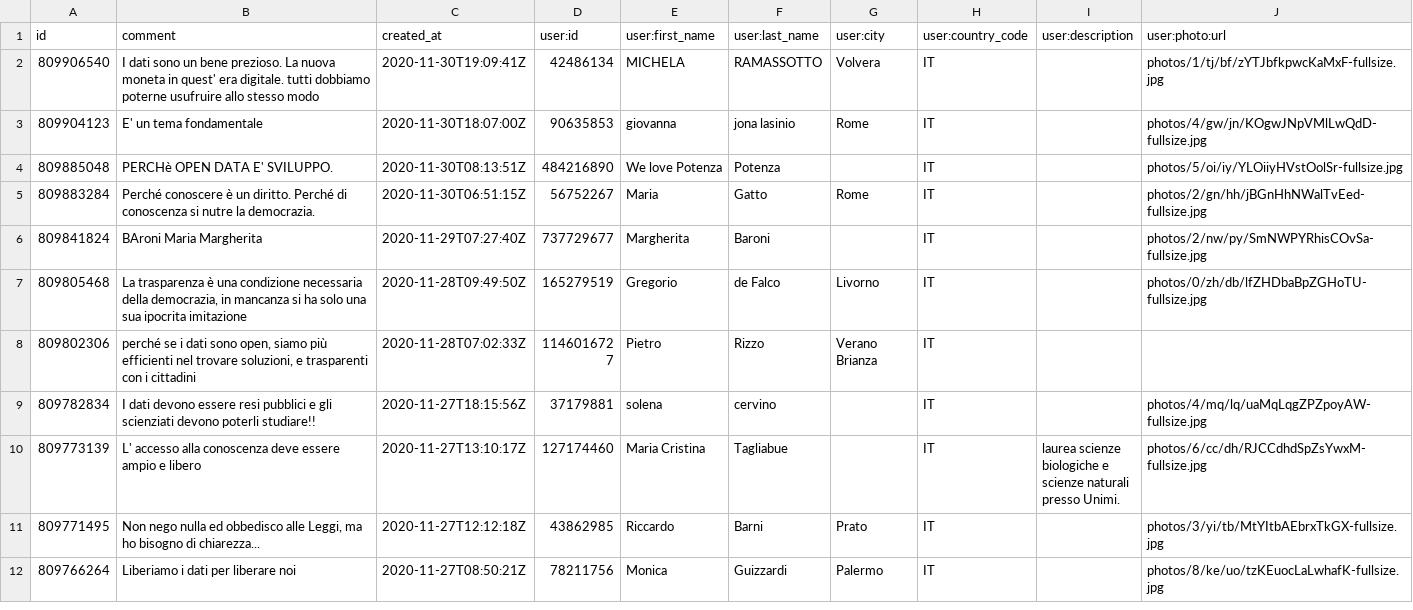
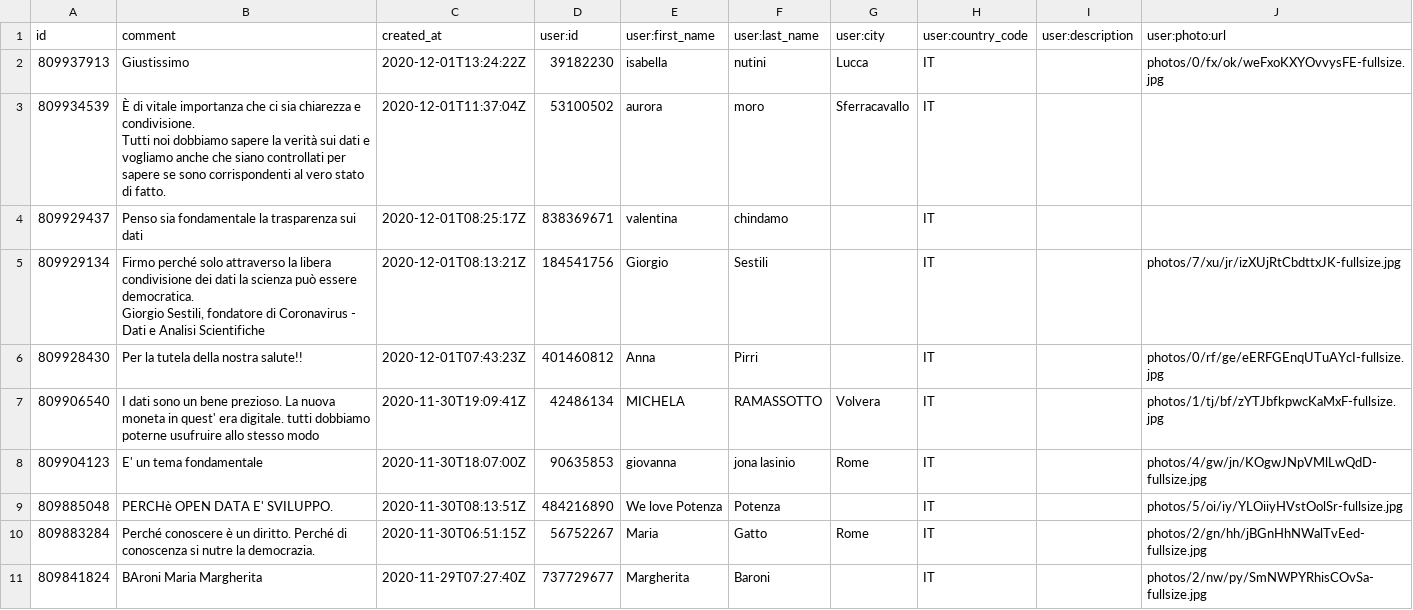
Before and after one commit to ondata/datibenecomune, a CSV file: risorse/commnentiChange.csv, drawn as a sheet; only a part is shown; the shorter side is filled out with more unchanged rows; ↵ is a line break in a cell; the diff names each change by its address in the sheet, - before the commit and + after, or states it on an @@ line.

```diff
--- a/risorse/commnentiChange.csv
+++ b/risorse/commnentiChange.csv
+row 2: 809937913 | Giustissimo | 2020-12-01T13:24:22Z | 39182230 | isabella | nutini | Lucca | IT |  | photos/0/fx/ok/weFxoKXYOvvysFE-fullsize.jpg
+row 3: 809934539 | È di vitale importanza che ci sia chiarezza e condivisione. ↵ Tutti noi dobbiamo sapere la verità sui dati e vogliamo anche che siano controllati per sapere se sono corrispondenti al vero stato di fatto. | 2020-12-01T11:37:04Z | 53100502 | aurora | moro | Sferracavallo | IT
+row 4: 809929437 | Penso sia fondamentale la trasparenza sui dati | 2020-12-01T08:25:17Z | 838369671 | valentina | chindamo |  | IT
+row 5: 809929134 | Firmo perché solo attraverso la libera condivisione dei dati la scienza può essere democratica. ↵ Giorgio Sestili, fondatore di Coronavirus - Dati e Analisi Scientifiche | 2020-12-01T08:13:21Z | 184541756 | Giorgio | Sestili |  | IT |  | photos/7/xu/jr/izXUjRtCbdttxJK-fullsize.jpg
+row 6: 809928430 | Per la tutela della nostra salute!! | 2020-12-01T07:43:23Z | 401460812 | Anna | Pirri |  | IT |  | photos/0/rf/ge/eERFGEnqUTuAYcI-fullsize.jpg
```
Also changed, not shown: 1 other file.
